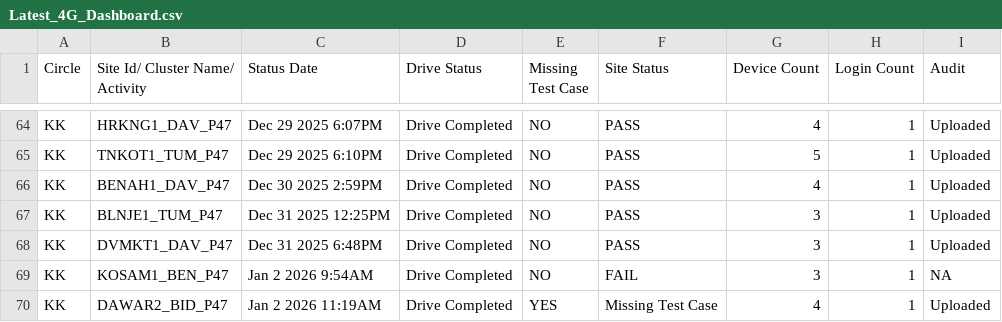
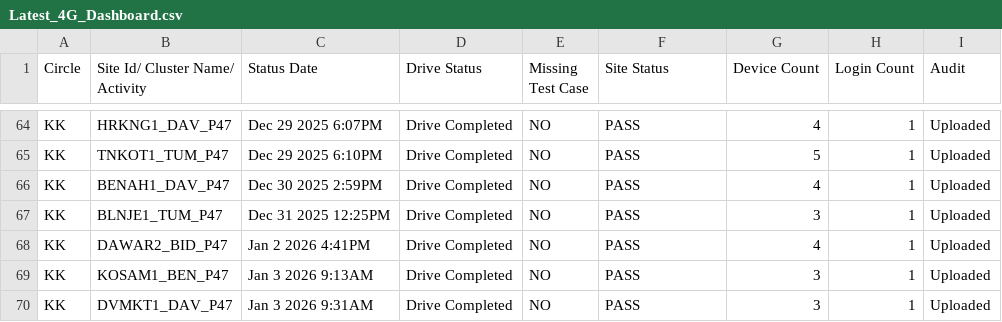
Before and after one commit to surjeetsr/Project-Dashboard-4g, a CSV file: Latest_4G_Dashboard.csv, drawn as a sheet; only a part is shown, gaps mark what is left out.

Commit message:
Add files via upload

```diff
--- a/Latest_4G_Dashboard.csv
+++ b/Latest_4G_Dashboard.csv
@@ -67,4 +67,4 @@ KK,BENAH1_DAV_P47,Dec 30 2025  2:59PM,Drive Completed,NO,PASS,4,1,Uploaded
 KK,BLNJE1_TUM_P47,Dec 31 2025 12:25PM,Drive Completed,NO,PASS,3,1,Uploaded
-KK,DVMKT1_DAV_P47,Dec 31 2025  6:48PM,Drive Completed,NO,PASS,3,1,Uploaded
-KK,KOSAM1_BEN_P47,Jan  2 2026  9:54AM,Drive Completed,NO,FAIL,3,1,NA
-KK,DAWAR2_BID_P47,Jan  2 2026 11:19AM,Drive Completed,YES,Missing Test Case,4,1,Uploaded
+KK,DAWAR2_BID_P47,Jan  2 2026  4:41PM,Drive Completed,NO,PASS,4,1,Uploaded
+KK,KOSAM1_BEN_P47,Jan  3 2026  9:13AM,Drive Completed,NO,PASS,3,1,Uploaded
+KK,DVMKT1_DAV_P47,Jan  3 2026  9:31AM,Drive Completed,NO,PASS,3,1,Uploaded
```
